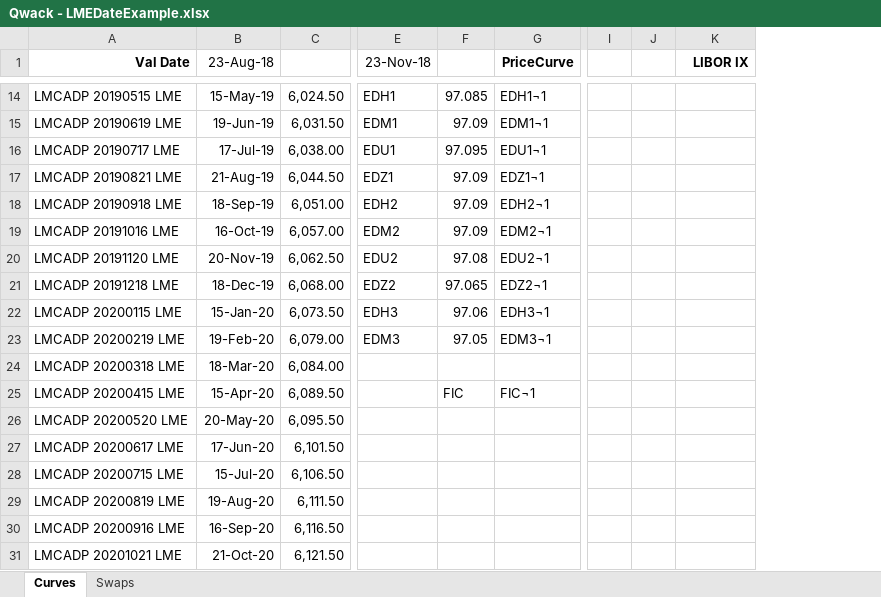
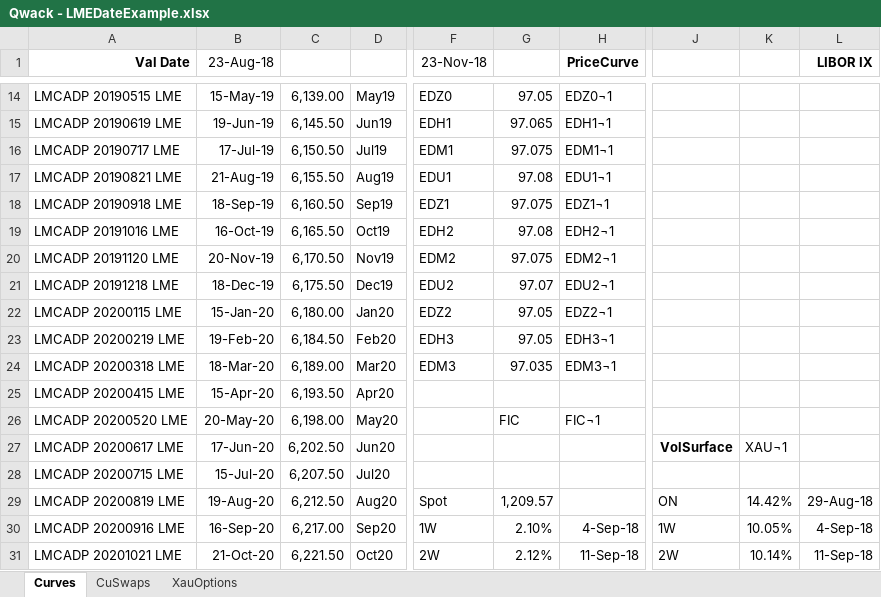
Before and after one commit to cetusfinance/qwack, an Excel workbook: examples/Qwack - LMEDateExample.xlsx, sheet Curves, drawn as a sheet; only a part is shown, gaps mark what is left out; values as stored, in another font and other column widths than the file's, no borders; removed rows and columns are numbered as before the commit, all else as after; the diff covers the shown part only; the diff names each change by its address in the sheet, - before the commit and + after, or states it on an @@ line.

```diff
--- a/examples/Qwack - LMEDateExample.xlsx (sheet Curves)
+++ b/examples/Qwack - LMEDateExample.xlsx (sheet Curves)
-sheet tab: Swaps
+sheet tab: CuSwaps
+sheet tab: XauOptions
-column C, rows 14-31: 6,024.50 | 6,031.50 | 6,038.00 | 6,044.50 | 6,051.00 | 6,057.00 | 6,062.50 | 6,068.00 | 6,073.50 | 6,079.00 | 6,084.00 | 6,089.50 | 6,095.50 | 6,101.50 | 6,106.50 | 6,111.50 | 6,116.50 | 6,121.50
+column C, rows 14-31: 6,139.00 | 6,145.50 | 6,150.50 | 6,155.50 | 6,160.50 | 6,165.50 | 6,170.50 | 6,175.50 | 6,180.00 | 6,184.50 | 6,189.00 | 6,193.50 | 6,198.00 | 6,202.50 | 6,207.50 | 6,212.50 | 6,217.00 | 6,221.50
+column D, rows 14-31: May19 | Jun19 | Jul19 | Aug19 | Sep19 | Oct19 | Nov19 | Dec19 | Jan20 | Feb20 | Mar20 | Apr20 | May20 | Jun20 | Jul20 | Aug20 | Sep20 | Oct20
-column F, rows 14-25: 97.085 | 97.09 | 97.095 | 97.09 | 97.09 | 97.09 | 97.08 | 97.065 | 97.06 | 97.05 |  | FIC
+column G, rows 14-31: 97.05 | 97.065 | 97.075 | 97.08 | 97.075 | 97.08 | 97.075 | 97.07 | 97.05 | 97.05 | 97.035 |  | FIC |  |  | 1,209.57 | 2.10% | 2.12%
-column I, empty
-column J, empty
+column J, rows 27-31: VolSurface |  | ON | 1W | 2W
+column K, rows 27-31: XAU¬1 |  | 14.42% | 10.05% | 10.14%
-F14 (23-Nov-18): EDH1
+F14 (23-Nov-18): EDZ0
-H14 (PriceCurve): EDH1¬1
+H14 (PriceCurve): EDZ0¬1
-F15 (23-Nov-18): EDM1
+F15 (23-Nov-18): EDH1
-H15 (PriceCurve): EDM1¬1
+H15 (PriceCurve): EDH1¬1
-F16 (23-Nov-18): EDU1
+F16 (23-Nov-18): EDM1
-H16 (PriceCurve): EDU1¬1
+H16 (PriceCurve): EDM1¬1
-F17 (23-Nov-18): EDZ1
+F17 (23-Nov-18): EDU1
-H17 (PriceCurve): EDZ1¬1
+H17 (PriceCurve): EDU1¬1
-F18 (23-Nov-18): EDH2
+F18 (23-Nov-18): EDZ1
-H18 (PriceCurve): EDH2¬1
+H18 (PriceCurve): EDZ1¬1
-F19 (23-Nov-18): EDM2
+F19 (23-Nov-18): EDH2
-H19 (PriceCurve): EDM2¬1
+H19 (PriceCurve): EDH2¬1
-F20 (23-Nov-18): EDU2
+F20 (23-Nov-18): EDM2
-H20 (PriceCurve): EDU2¬1
+H20 (PriceCurve): EDM2¬1
-F21 (23-Nov-18): EDZ2
+F21 (23-Nov-18): EDU2
-H21 (PriceCurve): EDZ2¬1
+H21 (PriceCurve): EDU2¬1
-F22 (23-Nov-18): EDH3
+F22 (23-Nov-18): EDZ2
-H22 (PriceCurve): EDH3¬1
+H22 (PriceCurve): EDZ2¬1
-F23 (23-Nov-18): EDM3
+F23 (23-Nov-18): EDH3
-H23 (PriceCurve): EDM3¬1
+H23 (PriceCurve): EDH3¬1
-F24 (23-Nov-18): (empty)
+F24 (23-Nov-18): EDM3
-H24 (PriceCurve): (empty)
+H24 (PriceCurve): EDM3¬1
-H25 (PriceCurve): FIC¬1
+H25 (PriceCurve): (empty)
-H26 (PriceCurve): (empty)
+H26 (PriceCurve): FIC¬1
-F29 (23-Nov-18): (empty)
+F29 (23-Nov-18): Spot
-L29 (LIBOR IX): (empty)
+L29 (LIBOR IX): 29-Aug-18
-F30 (23-Nov-18): (empty)
+F30 (23-Nov-18): 1W
-H30 (PriceCurve): (empty)
+H30 (PriceCurve): 4-Sep-18
-L30 (LIBOR IX): (empty)
+L30 (LIBOR IX): 4-Sep-18
-F31 (23-Nov-18): (empty)
+F31 (23-Nov-18): 2W
-H31 (PriceCurve): (empty)
+H31 (PriceCurve): 11-Sep-18
-L31 (LIBOR IX): (empty)
+L31 (LIBOR IX): 11-Sep-18
```
Also changed, not shown: 47 edited cells elsewhere in this sheet, sheet CuSwaps, formulas that keep their value, 32 other files.
